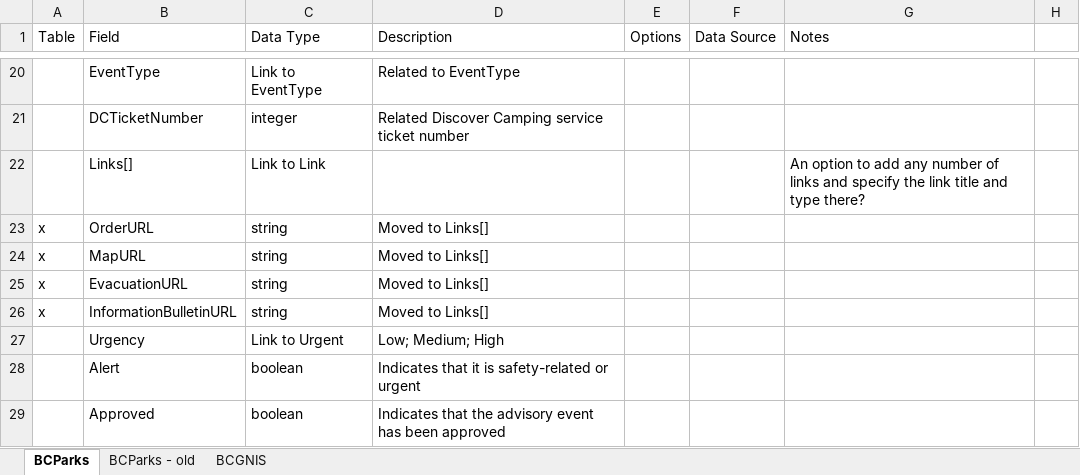
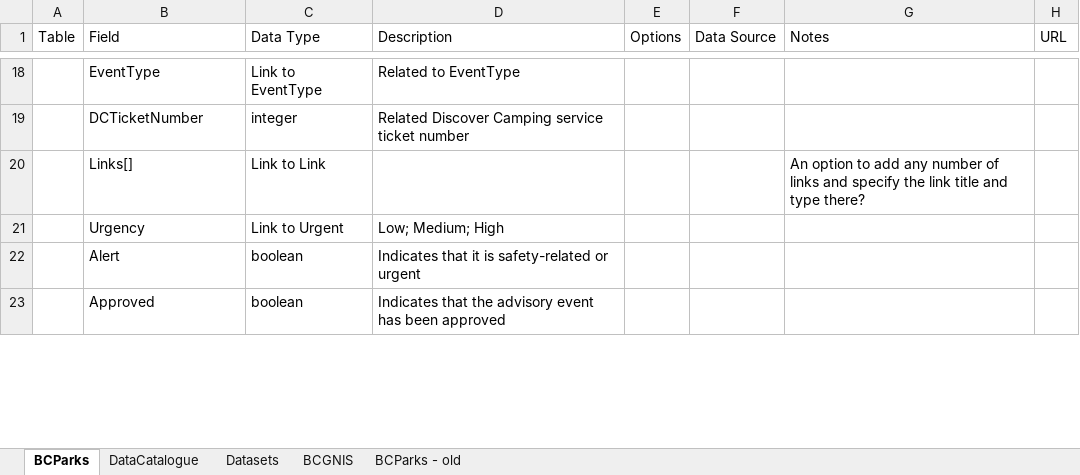
Before and after one commit to bcgov/bcparks.ca, an Excel workbook: docs/BC Parks CMS Data Model.xlsx, sheet BCParks, drawn as a sheet; only a part is shown, gaps mark what is left out; values as stored, in another font and other column widths than the file's, no cell formats; removed rows and columns are numbered as before the commit, all else as after; the diff covers the shown part only; the diff names each change by its address in the sheet, - before the commit and + after, or states it on an @@ line.

```diff
--- a/docs/BC Parks CMS Data Model.xlsx (sheet BCParks)
+++ b/docs/BC Parks CMS Data Model.xlsx (sheet BCParks)
+sheet tab: DataCatalogue
+sheet tab: Datasets
@@ sheet tab order changed: BCParks | DataCatalogue | Datasets | BCGNIS | BCParks - old @@
-H1: (empty)
+H1: URL
-row 23: x | OrderURL | string | Moved to Links[]
-row 24: x | MapURL | string | Moved to Links[]
-row 25: x | EvacuationURL | string | Moved to Links[]
-row 26: x | InformationBulletinURL | string | Moved to Links[]
```
Also changed, not shown: 47 added rows, 8 removed rows and 17 edited cells elsewhere in this sheet, sheet BCParks - old, cell formats, 2 other files.
